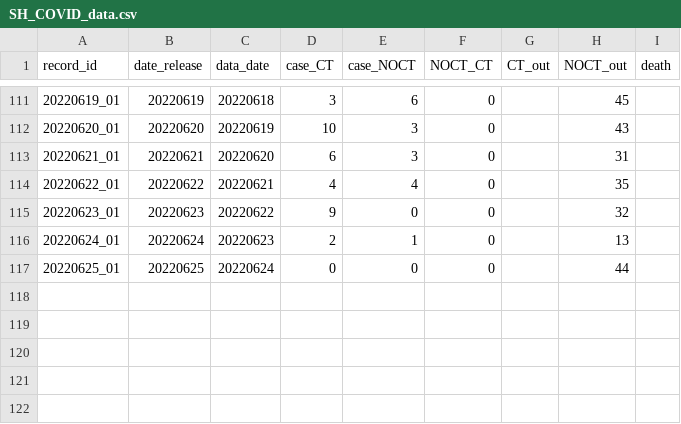
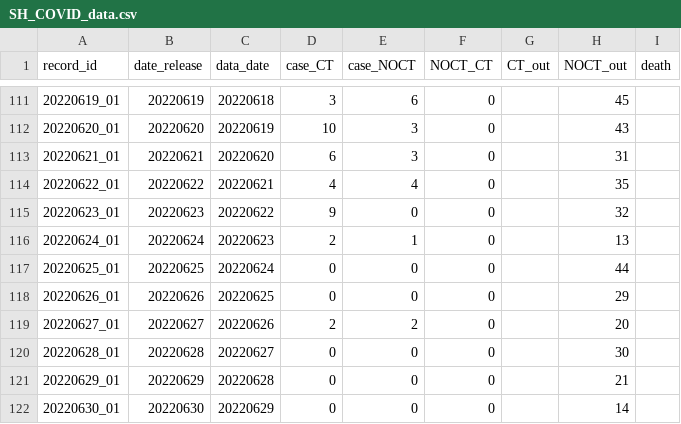
Before and after one commit to winyouc/jizhidao, a CSV file: SH_COVID_data.csv, drawn as a sheet; only a part is shown, gaps mark what is left out; the diff names each change by its address in the sheet, - before the commit and + after, or states it on an @@ line.

Commit message:
Update SH_COVID_data.csv
update 5 days

```diff
--- a/SH_COVID_data.csv
+++ b/SH_COVID_data.csv
+row 118: 20220626_01 | 20220626 | 20220625 | 0 | 0 | 0 |  | 29
+row 119: 20220627_01 | 20220627 | 20220626 | 2 | 2 | 0 |  | 20
+row 120: 20220628_01 | 20220628 | 20220627 | 0 | 0 | 0 |  | 30
+row 121: 20220629_01 | 20220629 | 20220628 | 0 | 0 | 0 |  | 21
+row 122: 20220630_01 | 20220630 | 20220629 | 0 | 0 | 0 |  | 14
```
